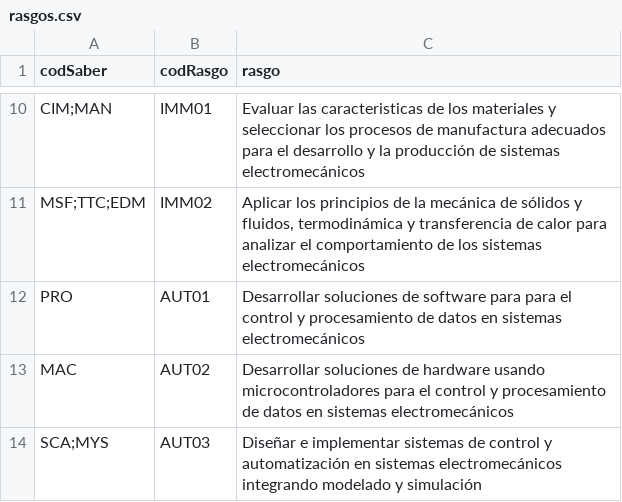
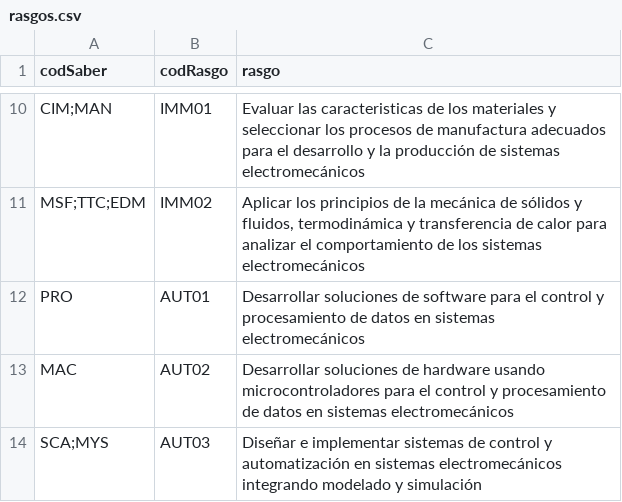
Before and after one commit to EIEM-TEC/CLIE, a CSV file: rasgos_ejes/rasgos.csv, drawn as a sheet; only a part is shown, gaps mark what is left out.

```diff
--- a/rasgos_ejes/rasgos.csv
+++ b/rasgos_ejes/rasgos.csv
@@ -11,3 +11,3 @@ CIM;MAN,IMM01,"Evaluar las caracteristicas de los materiales y seleccionar los p
 MSF;TTC;EDM,IMM02,"Aplicar los principios de la mecánica de sólidos y fluidos, termodinámica y transferencia de calor para  analizar el comportamiento de los sistemas electromecánicos"
-PRO,AUT01,"Desarrollar soluciones de software para para el control y procesamiento de datos en sistemas electromecánicos"
+PRO,AUT01,"Desarrollar soluciones de software para el control y procesamiento de datos en sistemas electromecánicos"
 MAC,AUT02,"Desarrollar soluciones de hardware usando microcontroladores para el control y procesamiento de datos en sistemas electromecánicos"
```
Also changed, not shown: 3 other files.
